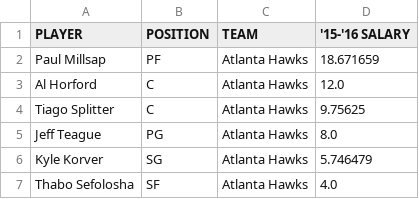
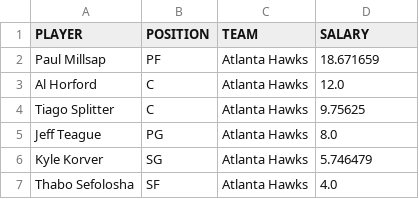
Before and after one commit to flaviovdf/evcomp2018, a CSV file: data/nba_salaries.csv, drawn as a sheet; only a part is shown.

```diff
--- a/data/nba_salaries.csv
+++ b/data/nba_salaries.csv
@@ -1,2 +1,2 @@
-PLAYER,POSITION,TEAM,'15-'16 SALARY
+PLAYER,POSITION,TEAM,SALARY
 Paul Millsap,PF,Atlanta Hawks,18.671659
```
Also changed, not shown: 3 other files.
